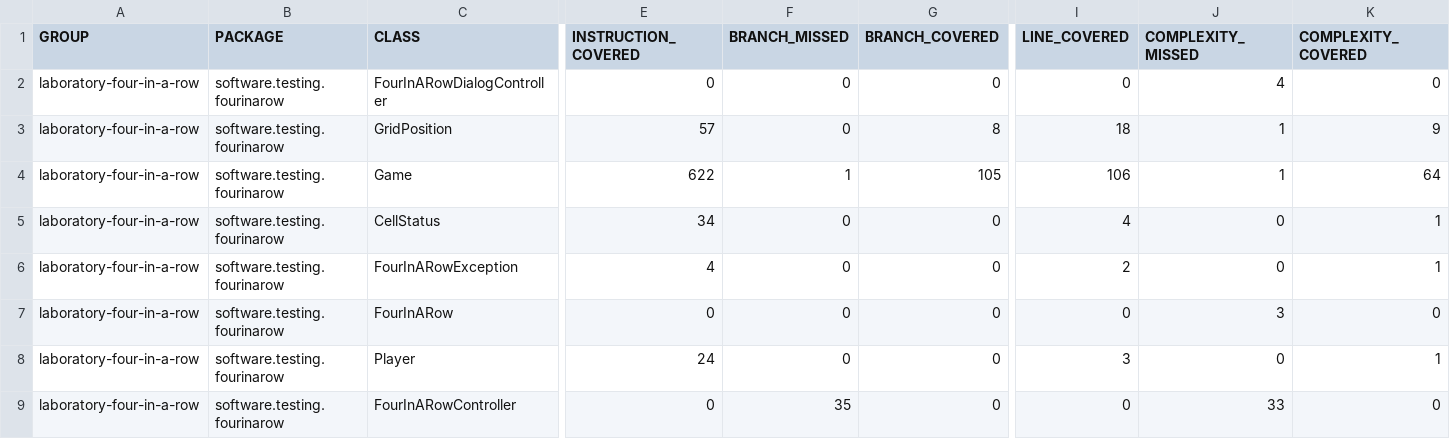
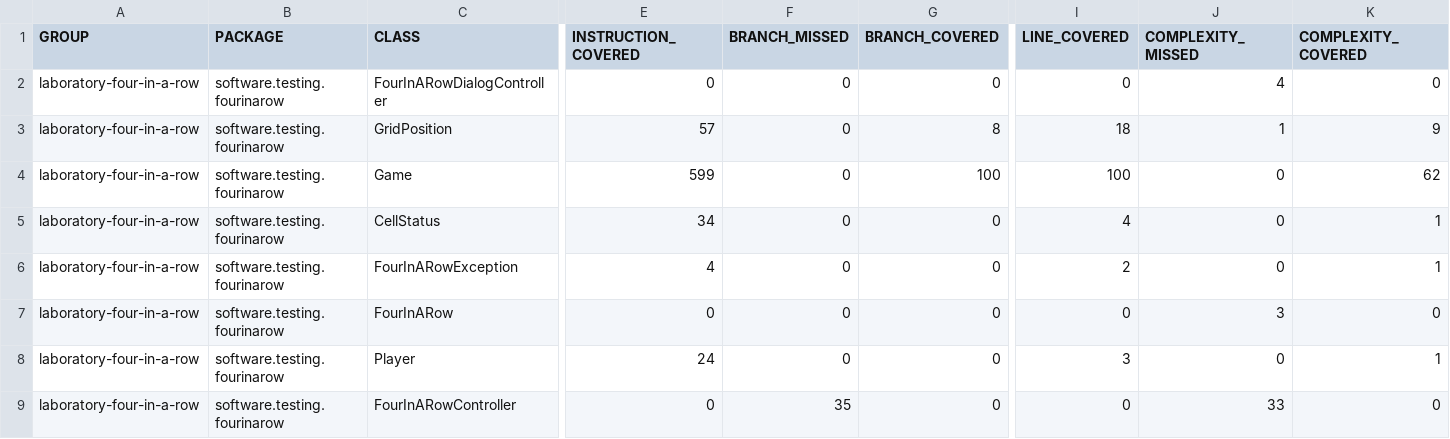
Before and after one commit to EvilicLufas/Four-in-a-Row-start, a CSV file: target/site/jacoco/jacoco.csv, drawn as a sheet; only a part is shown, gaps mark what is left out; the diff names each change by its address in the sheet, - before the commit and + after, or states it on an @@ line.

Commit message:
update both 100% in Jacoco

```diff
--- a/target/site/jacoco/jacoco.csv
+++ b/target/site/jacoco/jacoco.csv
-E4 (INSTRUCTION_COVERED): 622
+E4 (INSTRUCTION_COVERED): 599
-F4 (BRANCH_MISSED): 1
+F4 (BRANCH_MISSED): 0
-G4 (BRANCH_COVERED): 105
+G4 (BRANCH_COVERED): 100
-I4 (LINE_COVERED): 106
+I4 (LINE_COVERED): 100
-J4 (COMPLEXITY_MISSED): 1
+J4 (COMPLEXITY_MISSED): 0
-K4 (COMPLEXITY_COVERED): 64
+K4 (COMPLEXITY_COVERED): 62
```
Also changed, not shown: 18 other files.
